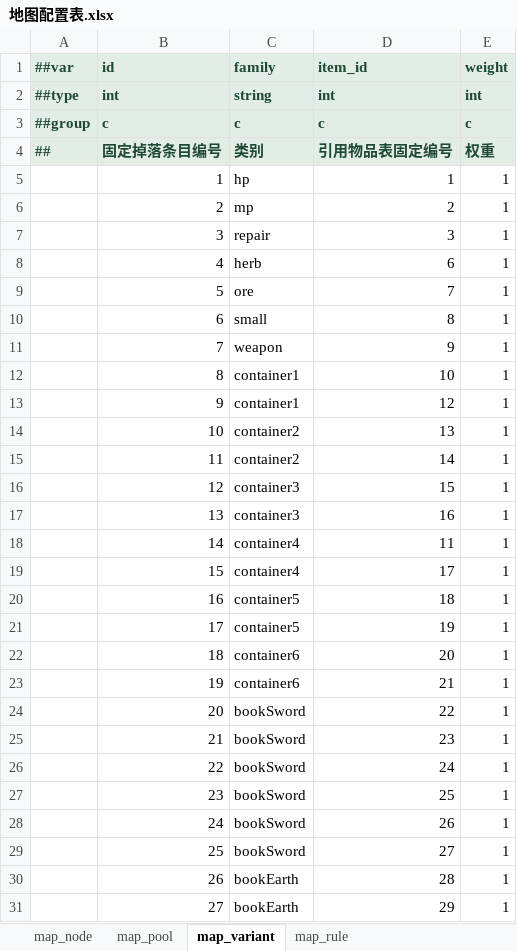
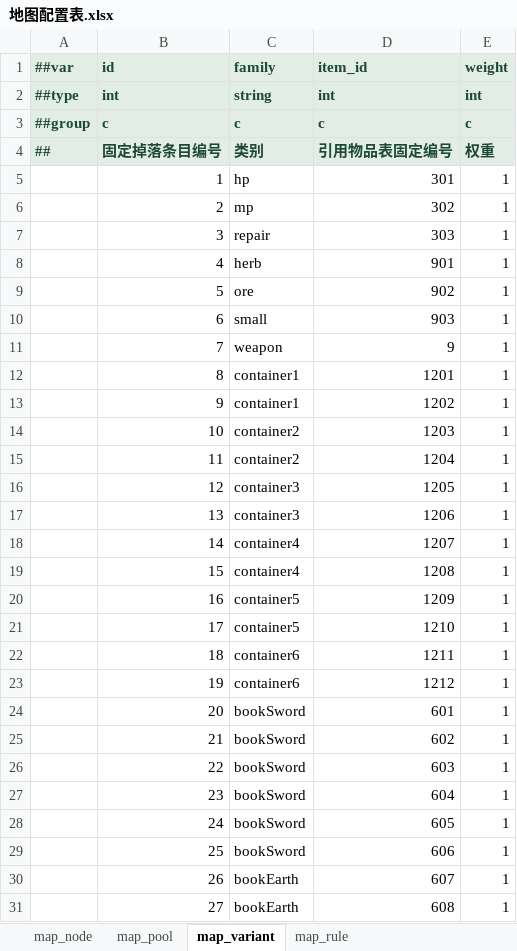
Before and after one commit to ruoqingxin/config, an Excel workbook: Datas/地图配置表.xlsx, sheet map_variant, drawn as a sheet; only a part is shown; values as stored, in another font and other column widths than the file's, no borders; the diff covers the shown part only; the diff names each change by its address in the sheet, - before the commit and + after, or states it on an @@ line.

```diff
--- a/Datas/地图配置表.xlsx (sheet map_variant)
+++ b/Datas/地图配置表.xlsx (sheet map_variant)
-D5 (item_id): 1
+D5 (item_id): 301
-D6 (item_id): 2
+D6 (item_id): 302
-D7 (item_id): 3
+D7 (item_id): 303
-D8 (item_id): 6
+D8 (item_id): 901
-D9 (item_id): 7
+D9 (item_id): 902
-D10 (item_id): 8
+D10 (item_id): 903
-D12 (item_id): 10
+D12 (item_id): 1201
-D13 (item_id): 12
+D13 (item_id): 1202
-D14 (item_id): 13
+D14 (item_id): 1203
-D15 (item_id): 14
+D15 (item_id): 1204
-D16 (item_id): 15
+D16 (item_id): 1205
-D17 (item_id): 16
+D17 (item_id): 1206
-D18 (item_id): 11
+D18 (item_id): 1207
-D19 (item_id): 17
+D19 (item_id): 1208
-D20 (item_id): 18
+D20 (item_id): 1209
-D21 (item_id): 19
+D21 (item_id): 1210
-D22 (item_id): 20
+D22 (item_id): 1211
-D23 (item_id): 21
+D23 (item_id): 1212
-D24 (item_id): 22
+D24 (item_id): 601
-D25 (item_id): 23
+D25 (item_id): 602
-D26 (item_id): 24
+D26 (item_id): 603
-D27 (item_id): 25
+D27 (item_id): 604
-D28 (item_id): 26
+D28 (item_id): 605
-D29 (item_id): 27
+D29 (item_id): 606
-D30 (item_id): 28
+D30 (item_id): 607
-D31 (item_id): 29
+D31 (item_id): 608
```
Also changed, not shown: 6 edited cells elsewhere in this sheet, sheet map_rule, Datas/物品配置表.xlsx, 7 other files.
